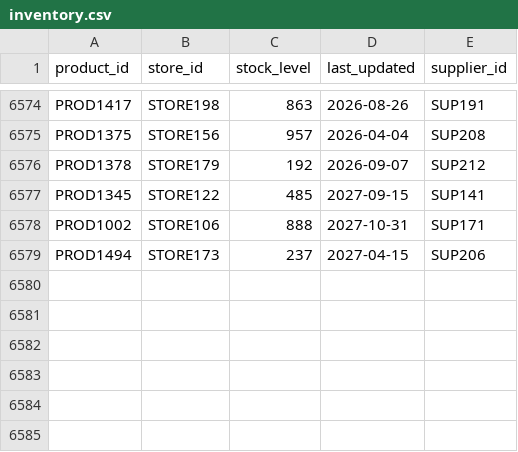
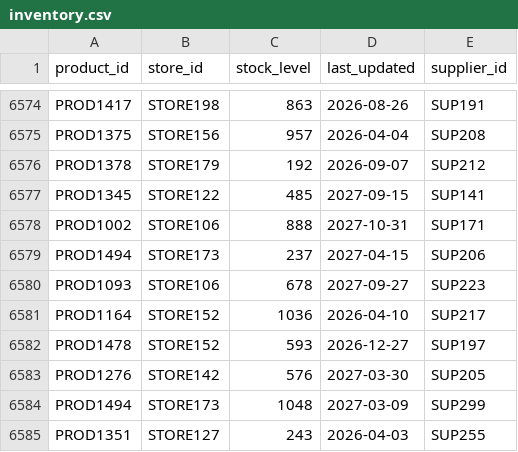
Before and after one commit to gaayatri-ncompass/retail-uc, a CSV file: data/inventory.csv, drawn as a sheet; only a part is shown, gaps mark what is left out.

```diff
--- a/data/inventory.csv
+++ b/data/inventory.csv
@@ -6579 +6579,7 @@ PROD1002,STORE106,888,2027-10-31,SUP171
 PROD1494,STORE173,237,2027-04-15,SUP206
+PROD1093,STORE106,678,2027-09-27,SUP223
+PROD1164,STORE152,1036,2026-04-10,SUP217
+PROD1478,STORE152,593,2026-12-27,SUP197
+PROD1276,STORE142,576,2027-03-30,SUP205
+PROD1494,STORE173,1048,2027-03-09,SUP299
+PROD1351,STORE127,243,2026-04-03,SUP255
```
Also changed, not shown: data/products.csv, data/stores.csv, 5 other files.
